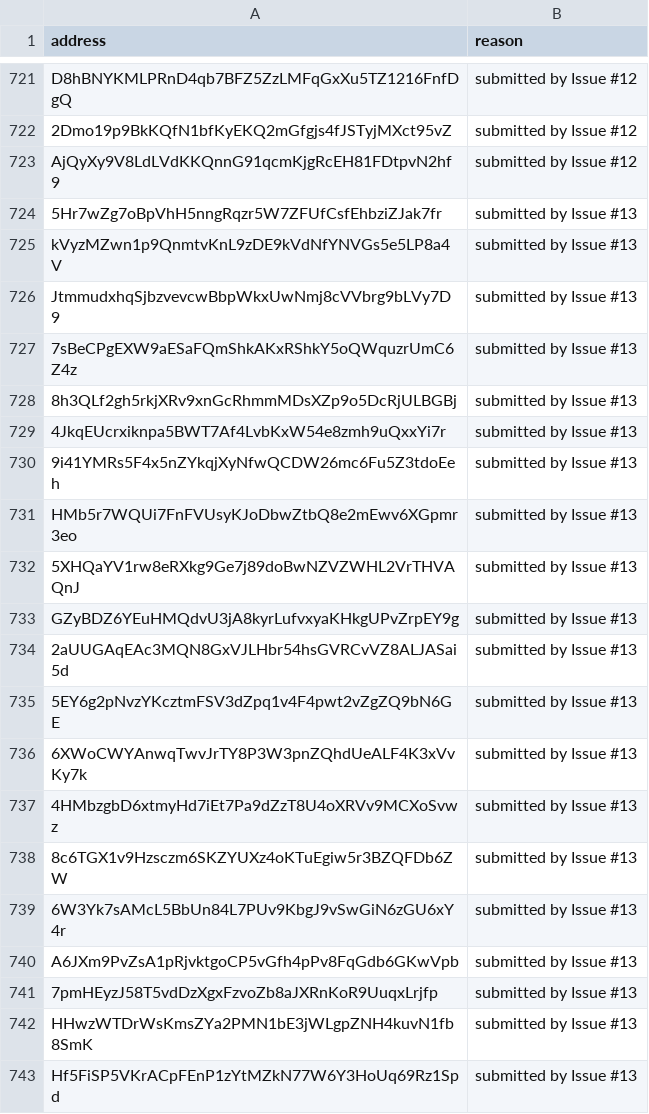
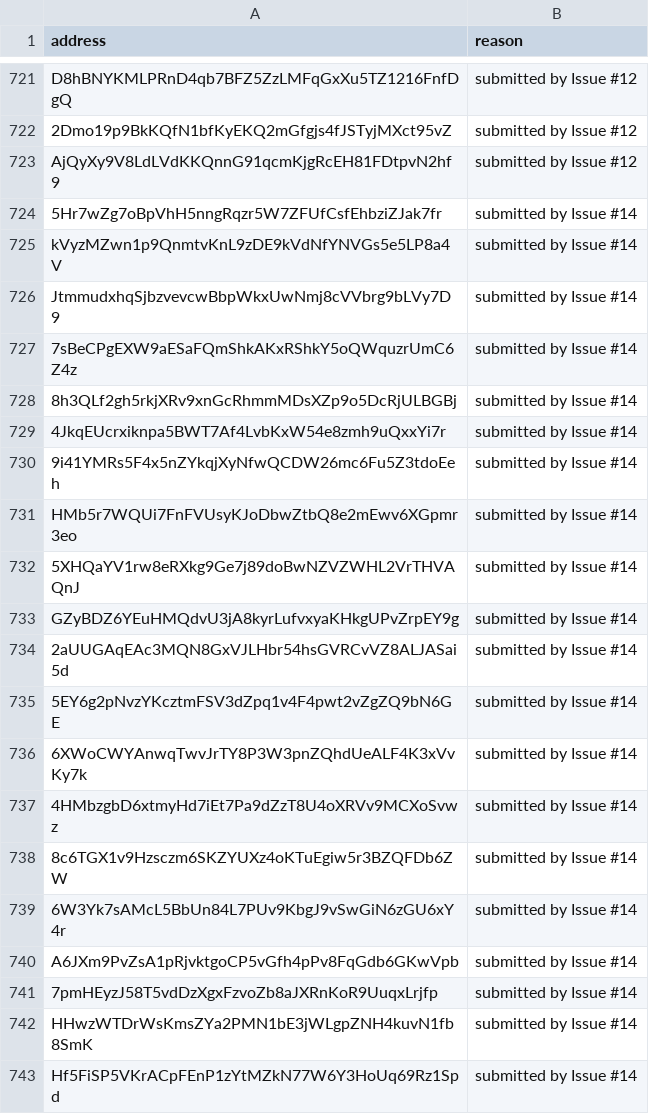
Before and after one commit to MeteoraAg/ops, a CSV file: kelsier_addresses.csv, drawn as a sheet; only a part is shown, gaps mark what is left out.

Commit message:
edited issue entry

```diff
--- a/kelsier_addresses.csv
+++ b/kelsier_addresses.csv
@@ -723,21 +723,21 @@ D8hBNYKMLPRnD4qb7BFZ5ZzLMFqGxXu5TZ1216FnfDgQ, submitted by Issue #12
 AjQyXy9V8LdLVdKKQnnG91qcmKjgRcEH81FDtpvN2hf9, submitted by Issue #12
-5Hr7wZg7oBpVhH5nngRqzr5W7ZFUfCsfEhbziZJak7fr, submitted by Issue #13
-kVyzMZwn1p9QnmtvKnL9zDE9kVdNfYNVGs5e5LP8a4V, submitted by Issue #13
-JtmmudxhqSjbzvevcwBbpWkxUwNmj8cVVbrg9bLVy7D9, submitted by Issue #13
-7sBeCPgEXW9aESaFQmShkAKxRShkY5oQWquzrUmC6Z4z, submitted by Issue #13
-8h3QLf2gh5rkjXRv9xnGcRhmmMDsXZp9o5DcRjULBGBj, submitted by Issue #13
-4JkqEUcrxiknpa5BWT7Af4LvbKxW54e8zmh9uQxxYi7r, submitted by Issue #13
-9i41YMRs5F4x5nZYkqjXyNfwQCDW26mc6Fu5Z3tdoEeh, submitted by Issue #13
-HMb5r7WQUi7FnFVUsyKJoDbwZtbQ8e2mEwv6XGpmr3eo, submitted by Issue #13
-5XHQaYV1rw8eRXkg9Ge7j89doBwNZVZWHL2VrTHVAQnJ, submitted by Issue #13
-GZyBDZ6YEuHMQdvU3jA8kyrLufvxyaKHkgUPvZrpEY9g, submitted by Issue #13
-2aUUGAqEAc3MQN8GxVJLHbr54hsGVRCvVZ8ALJASai5d, submitted by Issue #13
-5EY6g2pNvzYKcztmFSV3dZpq1v4F4pwt2vZgZQ9bN6GE, submitted by Issue #13
-6XWoCWYAnwqTwvJrTY8P3W3pnZQhdUeALF4K3xVvKy7k, submitted by Issue #13
-4HMbzgbD6xtmyHd7iEt7Pa9dZzT8U4oXRVv9MCXoSvwz, submitted by Issue #13
-8c6TGX1v9Hzsczm6SKZYUXz4oKTuEgiw5r3BZQFDb6ZW, submitted by Issue #13
-6W3Yk7sAMcL5BbUn84L7PUv9KbgJ9vSwGiN6zGU6xY4r, submitted by Issue #13
-A6JXm9PvZsA1pRjvktgoCP5vGfh4pPv8FqGdb6GKwVpb, submitted by Issue #13
-7pmHEyzJ58T5vdDzXgxFzvoZb8aJXRnKoR9UuqxLrjfp, submitted by Issue #13
-HHwzWTDrWsKmsZYa2PMN1bE3jWLgpZNH4kuvN1fb8SmK, submitted by Issue #13
-Hf5FiSP5VKrACpFEnP1zYtMZkN77W6Y3HoUq69Rz1Spd, submitted by Issue #13
+5Hr7wZg7oBpVhH5nngRqzr5W7ZFUfCsfEhbziZJak7fr, submitted by Issue #14
+kVyzMZwn1p9QnmtvKnL9zDE9kVdNfYNVGs5e5LP8a4V, submitted by Issue #14
+JtmmudxhqSjbzvevcwBbpWkxUwNmj8cVVbrg9bLVy7D9, submitted by Issue #14
+7sBeCPgEXW9aESaFQmShkAKxRShkY5oQWquzrUmC6Z4z, submitted by Issue #14
+8h3QLf2gh5rkjXRv9xnGcRhmmMDsXZp9o5DcRjULBGBj, submitted by Issue #14
+4JkqEUcrxiknpa5BWT7Af4LvbKxW54e8zmh9uQxxYi7r, submitted by Issue #14
+9i41YMRs5F4x5nZYkqjXyNfwQCDW26mc6Fu5Z3tdoEeh, submitted by Issue #14
+HMb5r7WQUi7FnFVUsyKJoDbwZtbQ8e2mEwv6XGpmr3eo, submitted by Issue #14
+5XHQaYV1rw8eRXkg9Ge7j89doBwNZVZWHL2VrTHVAQnJ, submitted by Issue #14
+GZyBDZ6YEuHMQdvU3jA8kyrLufvxyaKHkgUPvZrpEY9g, submitted by Issue #14
+2aUUGAqEAc3MQN8GxVJLHbr54hsGVRCvVZ8ALJASai5d, submitted by Issue #14
+5EY6g2pNvzYKcztmFSV3dZpq1v4F4pwt2vZgZQ9bN6GE, submitted by Issue #14
+6XWoCWYAnwqTwvJrTY8P3W3pnZQhdUeALF4K3xVvKy7k, submitted by Issue #14
+4HMbzgbD6xtmyHd7iEt7Pa9dZzT8U4oXRVv9MCXoSvwz, submitted by Issue #14
+8c6TGX1v9Hzsczm6SKZYUXz4oKTuEgiw5r3BZQFDb6ZW, submitted by Issue #14
+6W3Yk7sAMcL5BbUn84L7PUv9KbgJ9vSwGiN6zGU6xY4r, submitted by Issue #14
+A6JXm9PvZsA1pRjvktgoCP5vGfh4pPv8FqGdb6GKwVpb, submitted by Issue #14
+7pmHEyzJ58T5vdDzXgxFzvoZb8aJXRnKoR9UuqxLrjfp, submitted by Issue #14
+HHwzWTDrWsKmsZYa2PMN1bE3jWLgpZNH4kuvN1fb8SmK, submitted by Issue #14
+Hf5FiSP5VKrACpFEnP1zYtMZkN77W6Y3HoUq69Rz1Spd, submitted by Issue #14
```
